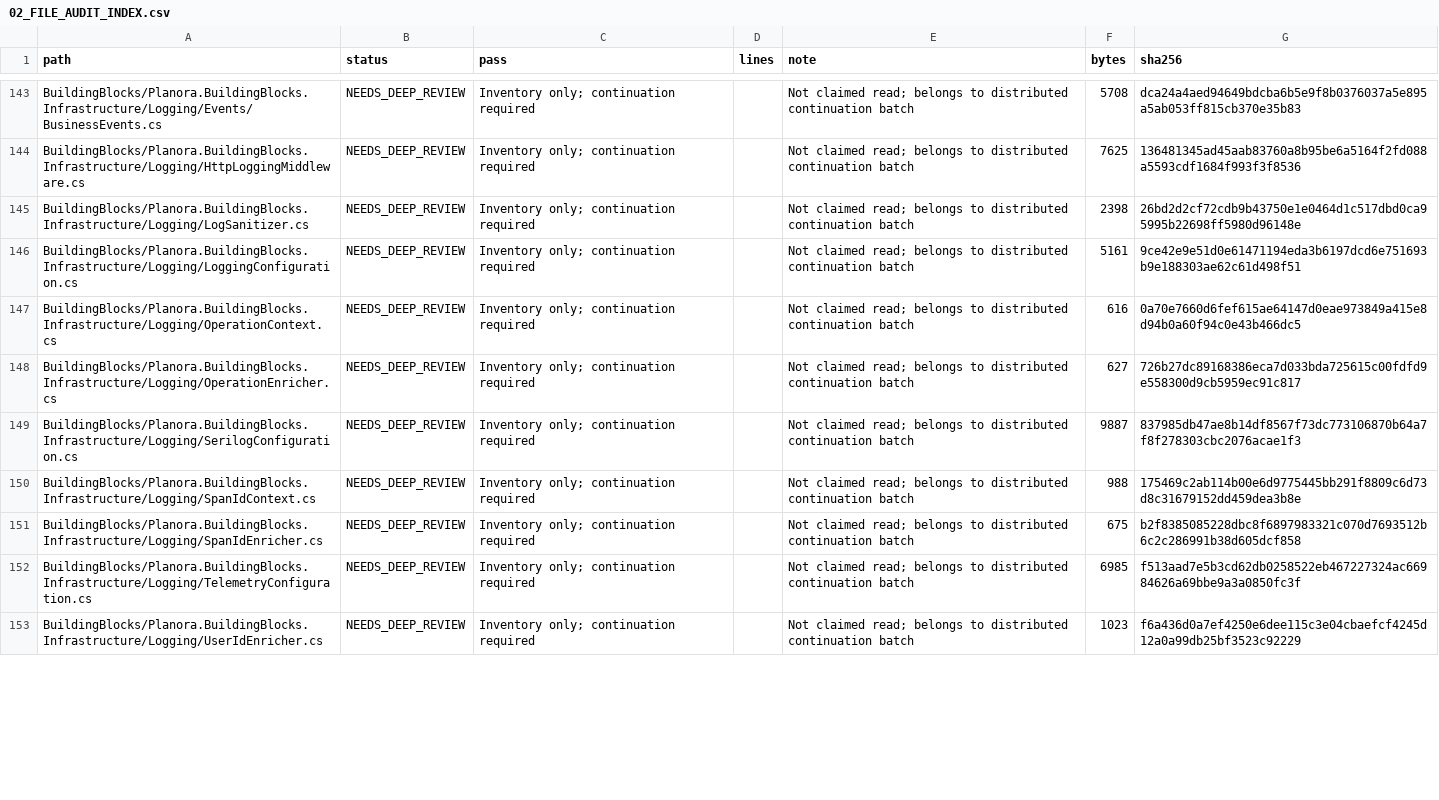
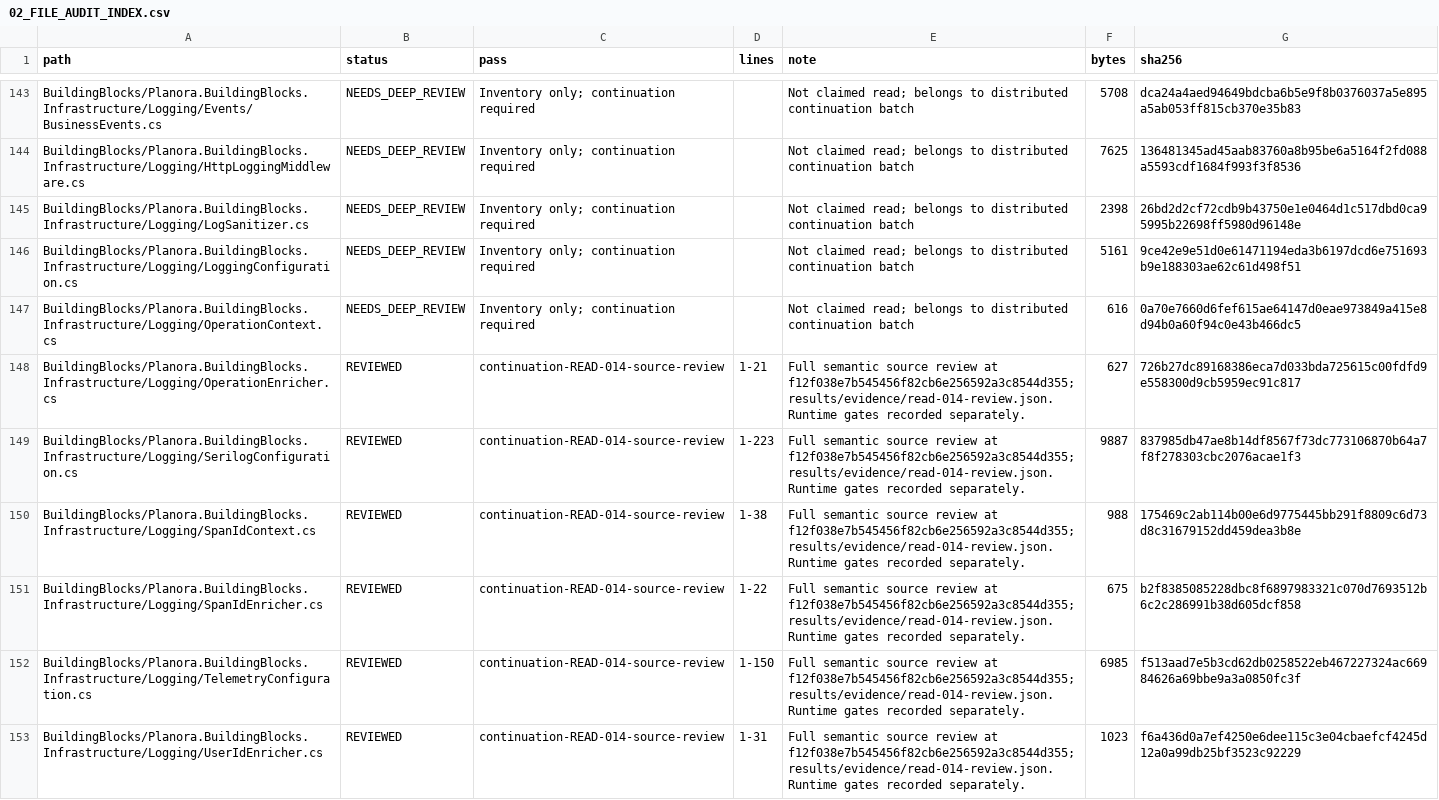
Before and after one commit to 4Keyy/Planora, a CSV file: docs/audits/planora-deep-audit/02_FILE_AUDIT_INDEX.csv, drawn as a sheet; only a part is shown, gaps mark what is left out; the diff covers the shown part only.

Commit message:
docs(audit): record two complete source review batches
Integrate full semantic reviews for25BuildingBlocks and25Messaging files with verified ranges and hashes. Record the design-time connection mismatch and conditional retention cap gap with their runtime limits. Update the canonical coverage to305of1558files and preserve the next T08 checkpoint without claiming schema acceptance.

```diff
--- a/docs/audits/planora-deep-audit/02_FILE_AUDIT_INDEX.csv
+++ b/docs/audits/planora-deep-audit/02_FILE_AUDIT_INDEX.csv
@@ -147,7 +147,7 @@ BuildingBlocks/Planora.BuildingBlocks.Infrastructure/Logging/LoggingConfiguratio
 BuildingBlocks/Planora.BuildingBlocks.Infrastructure/Logging/OperationContext.cs,NEEDS_DEEP_REVIEW,Inventory only; continuation required,,Not claimed read; belongs to distributed continuation batch,616,0a70e7660d6fef615ae64147d0eae973849a415e8d94b0a60f94c0e43b466dc5
-BuildingBlocks/Planora.BuildingBlocks.Infrastructure/Logging/OperationEnricher.cs,NEEDS_DEEP_REVIEW,Inventory only; continuation required,,Not claimed read; belongs to distributed continuation batch,627,726b27dc89168386eca7d033bda725615c00fdfd9e558300d9cb5959ec91c817
-BuildingBlocks/Planora.BuildingBlocks.Infrastructure/Logging/SerilogConfiguration.cs,NEEDS_DEEP_REVIEW,Inventory only; continuation required,,Not claimed read; belongs to distributed continuation batch,9887,837985db47ae8b14df8567f73dc773106870b64a7f8f278303cbc2076acae1f3
-BuildingBlocks/Planora.BuildingBlocks.Infrastructure/Logging/SpanIdContext.cs,NEEDS_DEEP_REVIEW,Inventory only; continuation required,,Not claimed read; belongs to distributed continuation batch,988,175469c2ab114b00e6d9775445bb291f8809c6d73d8c31679152dd459dea3b8e
-BuildingBlocks/Planora.BuildingBlocks.Infrastructure/Logging/SpanIdEnricher.cs,NEEDS_DEEP_REVIEW,Inventory only; continuation required,,Not claimed read; belongs to distributed continuation batch,675,b2f8385085228dbc8f6897983321c070d7693512b6c2c286991b38d605dcf858
-BuildingBlocks/Planora.BuildingBlocks.Infrastructure/Logging/TelemetryConfiguration.cs,NEEDS_DEEP_REVIEW,Inventory only; continuation required,,Not claimed read; belongs to distributed continuation batch,6985,f513aad7e5b3cd62db0258522eb467227324ac66984626a69bbe9a3a0850fc3f
-BuildingBlocks/Planora.BuildingBlocks.Infrastructure/Logging/UserIdEnricher.cs,NEEDS_DEEP_REVIEW,Inventory only; continuation required,,Not claimed read; belongs to distributed continuation batch,1023,f6a436d0a7ef4250e6dee115c3e04cbaefcf4245d12a0a99db25bf3523c92229
+BuildingBlocks/Planora.BuildingBlocks.Infrastructure/Logging/OperationEnricher.cs,REVIEWED,continuation-READ-014-source-review,1-21,Full semantic source review at f12f038e7b545456f82cb6e256592a3c8544d355; results/evidence/read-014-review.json. Runtime gates recorded separately.,627,726b27dc89168386eca7d033bda725615c00fdfd9e558300d9cb5959ec91c817
+BuildingBlocks/Planora.BuildingBlocks.Infrastructure/Logging/SerilogConfiguration.cs,REVIEWED,continuation-READ-014-source-review,1-223,Full semantic source review at f12f038e7b545456f82cb6e256592a3c8544d355; results/evidence/read-014-review.json. Runtime gates recorded separately.,9887,837985db47ae8b14df8567f73dc773106870b64a7f8f278303cbc2076acae1f3
+BuildingBlocks/Planora.BuildingBlocks.Infrastructure/Logging/SpanIdContext.cs,REVIEWED,continuation-READ-014-source-review,1-38,Full semantic source review at f12f038e7b545456f82cb6e256592a3c8544d355; results/evidence/read-014-review.json. Runtime gates recorded separately.,988,175469c2ab114b00e6d9775445bb291f8809c6d73d8c31679152dd459dea3b8e
+BuildingBlocks/Planora.BuildingBlocks.Infrastructure/Logging/SpanIdEnricher.cs,REVIEWED,continuation-READ-014-source-review,1-22,Full semantic source review at f12f038e7b545456f82cb6e256592a3c8544d355; results/evidence/read-014-review.json. Runtime gates recorded separately.,675,b2f8385085228dbc8f6897983321c070d7693512b6c2c286991b38d605dcf858
+BuildingBlocks/Planora.BuildingBlocks.Infrastructure/Logging/TelemetryConfiguration.cs,REVIEWED,continuation-READ-014-source-review,1-150,Full semantic source review at f12f038e7b545456f82cb6e256592a3c8544d355; results/evidence/read-014-review.json. Runtime gates recorded separately.,6985,f513aad7e5b3cd62db0258522eb467227324ac66984626a69bbe9a3a0850fc3f
+BuildingBlocks/Planora.BuildingBlocks.Infrastructure/Logging/UserIdEnricher.cs,REVIEWED,continuation-READ-014-source-review,1-31,Full semantic source review at f12f038e7b545456f82cb6e256592a3c8544d355; results/evidence/read-014-review.json. Runtime gates recorded separately.,1023,f6a436d0a7ef4250e6dee115c3e04cbaefcf4245d12a0a99db25bf3523c92229
```
Also changed, not shown: 176 edited cells elsewhere in this file, 11 other files.
